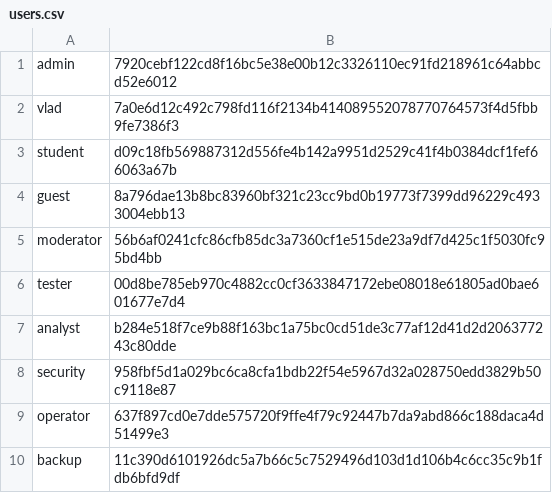
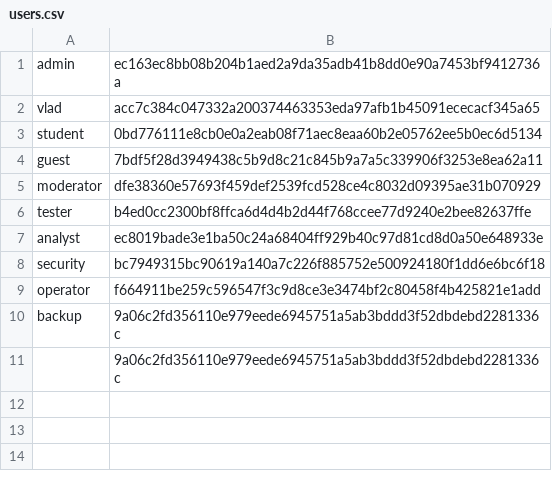
Before and after one commit to Bushik228/cybersecurity-python-labs, a CSV file: labs/lab01/data/users.csv, drawn as a sheet.

```diff
--- a/labs/lab01/data/users.csv
+++ b/labs/lab01/data/users.csv
@@ -1,10 +1,11 @@
-admin,7920cebf122cd8f16bc5e38e00b12c3326110ec91fd218961c64abbcd52e6012
-vlad,7a0e6d12c492c798fd116f2134b414089552078770764573f4d5fbb9fe7386f3
-student,d09c18fb569887312d556fe4b142a9951d2529c41f4b0384dcf1fef66063a67b
-guest,8a796dae13b8bc83960bf321c23cc9bd0b19773f7399dd96229c4933004ebb13
-moderator,56b6af0241cfc86cfb85dc3a7360cf1e515de23a9df7d425c1f5030fc95bd4bb
-tester,00d8be785eb970c4882cc0cf3633847172ebe08018e61805ad0bae601677e7d4
-analyst,b284e518f7ce9b88f163bc1a75bc0cd51de3c77af12d41d2d206377243c80dde
-security,958fbf5d1a029bc6ca8cfa1bdb22f54e5967d32a028750edd3829b50c9118e87
-operator,637f897cd0e7dde575720f9ffe4f79c92447b7da9abd866c188daca4d51499e3
-backup,11c390d6101926dc5a7b66c5c7529496d103d1d106b4c6cc35c9b1fdb6bfd9df
+admin,ec163ec8bb08b204b1aed2a9da35adb41b8dd0e90a7453bf9412736a
+vlad,acc7c384c047332a200374463353eda97afb1b45091ececacf345a65
+student,0bd776111e8cb0e0a2eab08f71aec8eaa60b2e05762ee5b0ec6d5134
+guest,7bdf5f28d3949438c5b9d8c21c845b9a7a5c339906f3253e8ea62a11
+moderator,dfe38360e57693f459def2539fcd528ce4c8032d09395ae31b070929
+tester,b4ed0cc2300bf8ffca6d4d4b2d44f768ccee77d9240e2bee82637ffe
+analyst,ec8019bade3e1ba50c24a68404ff929b40c97d81cd8d0a50e648933e
+security,bc7949315bc90619a140a7c226f885752e500924180f1dd6e6bc6f18
+operator,f664911be259c596547f3c9d8ce3e3474bf2c80458f4b425821e1add
+backup,9a06c2fd356110e979eede6945751a5ab3bddd3f52dbdebd2281336c
+,9a06c2fd356110e979eede6945751a5ab3bddd3f52dbdebd2281336c
```
Also changed, not shown: 4 other files.
